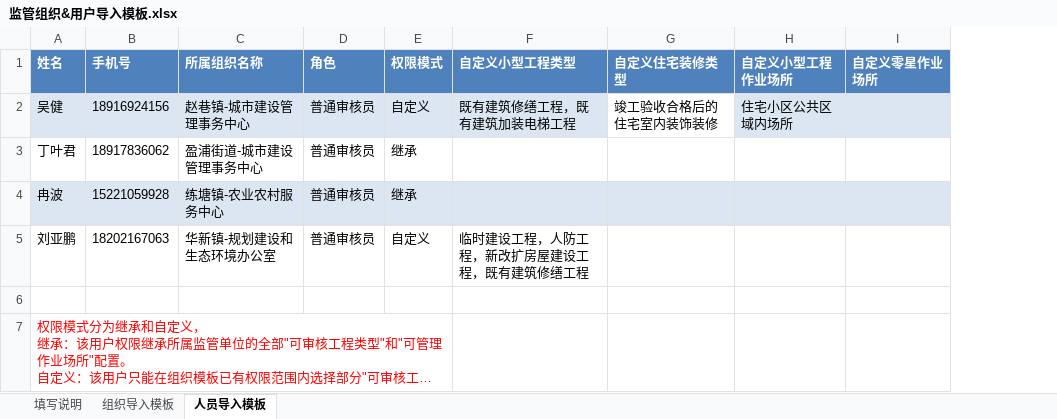
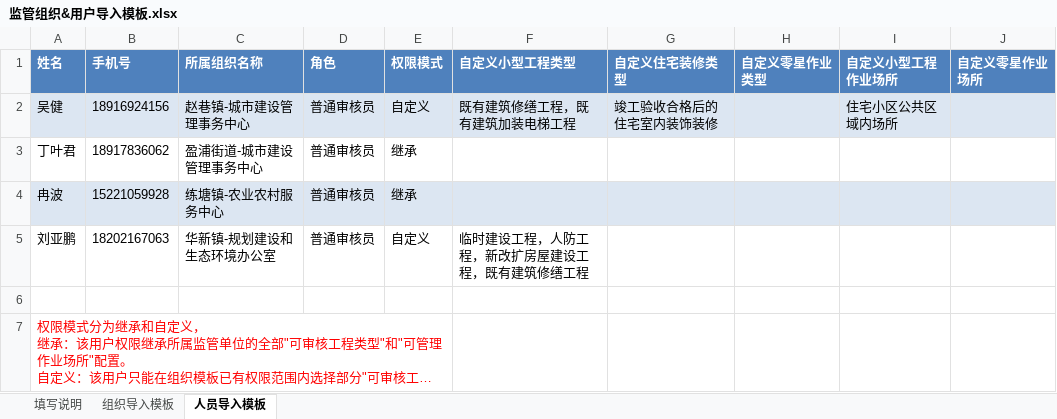
Before and after one commit to zhudan930612/xiaosan, an Excel workbook: 06_附件资料/监管组织&用户导入模板.xlsx, sheet 人员导入模板, drawn as a sheet; long unchanged cells end in …; values as stored, in another font and other column widths than the file's, no borders; the diff names each change by its address in the sheet, - before the commit and + after, or states it on an @@ line.

Commit message:
update: 更新监管组织导入模板，删除临时文件
- 更新06_附件资料/监管组织&用户导入模板.xlsx
- 删除临时文件 ~$监管组织&用户导入模板.xlsx

```diff
--- a/06_附件资料/监管组织&用户导入模板.xlsx (sheet 人员导入模板)
+++ b/06_附件资料/监管组织&用户导入模板.xlsx (sheet 人员导入模板)
+column H (自定义零星作业类型), empty
-G2 fill: none
+G2 fill: #DCE6F2
```
Also changed, not shown: 1 other file.
